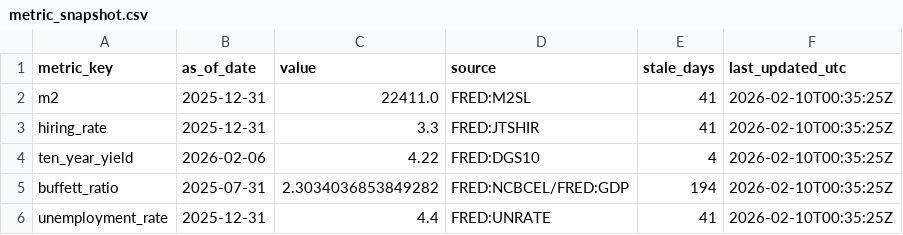
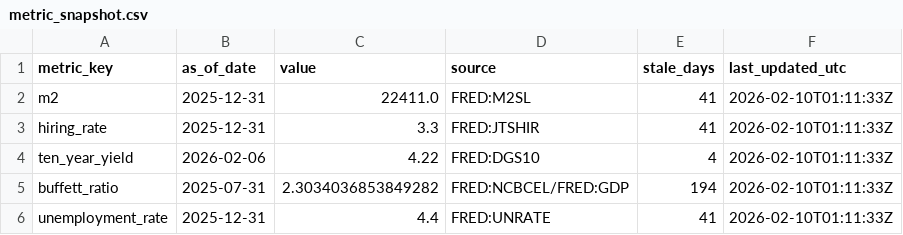
Before and after one commit to GlennZhu/DeeDeeBot, a CSV file: data/derived/metric_snapshot.csv, drawn as a sheet.

```diff
--- a/data/derived/metric_snapshot.csv
+++ b/data/derived/metric_snapshot.csv
@@ -1,6 +1,6 @@
 metric_key,as_of_date,value,source,stale_days,last_updated_utc
-m2,2025-12-31,22411.0,FRED:M2SL,41,2026-02-10T00:35:25Z
-hiring_rate,2025-12-31,3.3,FRED:JTSHIR,41,2026-02-10T00:35:25Z
-ten_year_yield,2026-02-06,4.22,FRED:DGS10,4,2026-02-10T00:35:25Z
-buffett_ratio,2025-07-31,2.3034036853849282,FRED:NCBCEL/FRED:GDP,194,2026-02-10T00:35:25Z
-unemployment_rate,2025-12-31,4.4,FRED:UNRATE,41,2026-02-10T00:35:25Z
+m2,2025-12-31,22411.0,FRED:M2SL,41,2026-02-10T01:11:33Z
+hiring_rate,2025-12-31,3.3,FRED:JTSHIR,41,2026-02-10T01:11:33Z
+ten_year_yield,2026-02-06,4.22,FRED:DGS10,4,2026-02-10T01:11:33Z
+buffett_ratio,2025-07-31,2.3034036853849282,FRED:NCBCEL/FRED:GDP,194,2026-02-10T01:11:33Z
+unemployment_rate,2025-12-31,4.4,FRED:UNRATE,41,2026-02-10T01:11:33Z
```
Also changed, not shown: data/derived/signals_latest.csv, data/derived/stock_signals_latest.csv, 8 other files.
